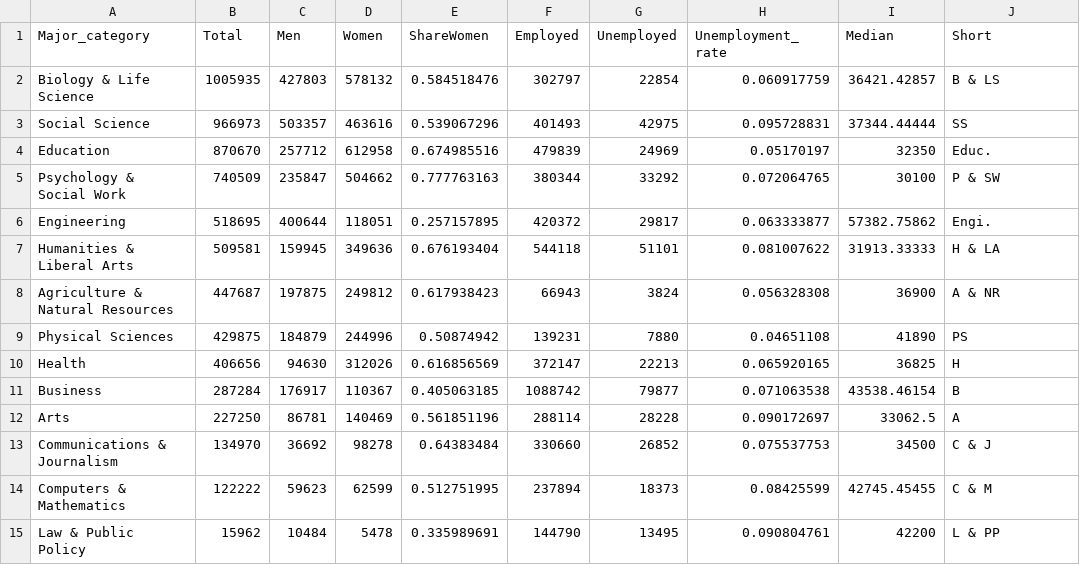
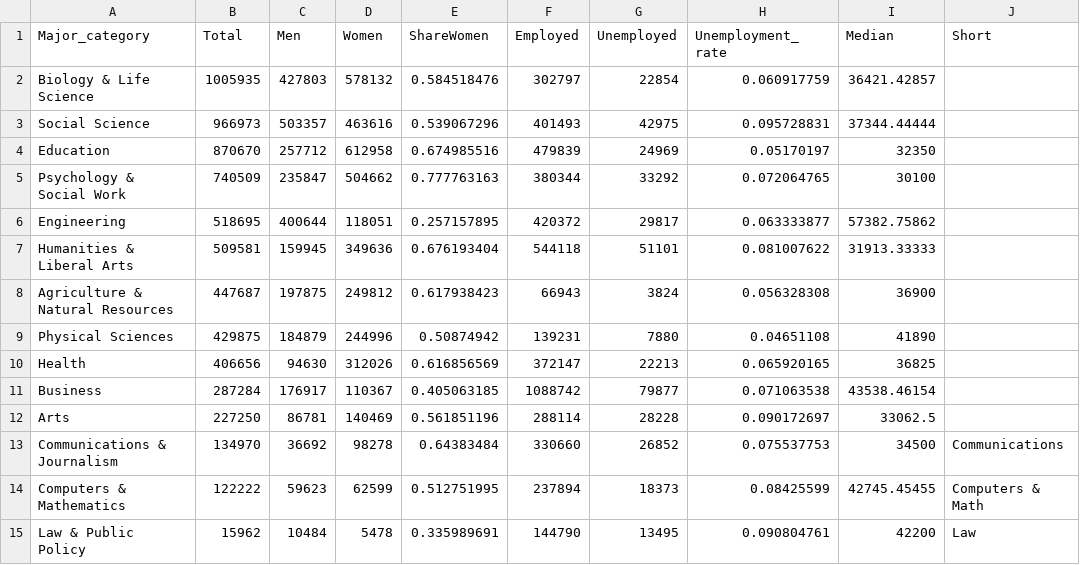
Before and after one commit to roshinist/INFO5100_Project2, a CSV file: categories.csv, drawn as a sheet.

```diff
--- a/categories.csv
+++ b/categories.csv
@@ -1,15 +1,15 @@
 Major_category,Total,Men,Women,ShareWomen,Employed,Unemployed,Unemployment_rate,Median,Short
-Biology & Life Science,1005935,427803,578132,0.584518476,302797,22854,0.060917759,36421.42857,B & LS
-Social Science,966973,503357,463616,0.539067296,401493,42975,0.095728831,37344.44444,SS
-Education,870670,257712,612958,0.674985516,479839,24969,0.05170197,32350,Educ.
-Psychology & Social Work,740509,235847,504662,0.777763163,380344,33292,0.072064765,30100,P & SW
-Engineering,518695,400644,118051,0.257157895,420372,29817,0.063333877,57382.75862,Engi.
-Humanities & Liberal Arts,509581,159945,349636,0.676193404,544118,51101,0.081007622,31913.33333,H & LA
-Agriculture & Natural Resources,447687,197875,249812,0.617938423,66943,3824,0.056328308,36900,A & NR
-Physical Sciences,429875,184879,244996,0.50874942,139231,7880,0.04651108,41890,PS
-Health,406656,94630,312026,0.616856569,372147,22213,0.065920165,36825,H
-Business,287284,176917,110367,0.405063185,1088742,79877,0.071063538,43538.46154,B
-Arts,227250,86781,140469,0.561851196,288114,28228,0.090172697,33062.5,A
-Communications & Journalism,134970,36692,98278,0.64383484,330660,26852,0.075537753,34500,C & J
-Computers & Mathematics,122222,59623,62599,0.512751995,237894,18373,0.08425599,42745.45455,C & M
-Law & Public Policy,15962,10484,5478,0.335989691,144790,13495,0.090804761,42200,L & PP
+Biology & Life Science,1005935,427803,578132,0.584518476,302797,22854,0.060917759,36421.42857,
+Social Science,966973,503357,463616,0.539067296,401493,42975,0.095728831,37344.44444,
+Education,870670,257712,612958,0.674985516,479839,24969,0.05170197,32350,
+Psychology & Social Work,740509,235847,504662,0.777763163,380344,33292,0.072064765,30100,
+Engineering,518695,400644,118051,0.257157895,420372,29817,0.063333877,57382.75862,
+Humanities & Liberal Arts,509581,159945,349636,0.676193404,544118,51101,0.081007622,31913.33333,
+Agriculture & Natural Resources,447687,197875,249812,0.617938423,66943,3824,0.056328308,36900,
+Physical Sciences,429875,184879,244996,0.50874942,139231,7880,0.04651108,41890,
+Health,406656,94630,312026,0.616856569,372147,22213,0.065920165,36825,
+Business,287284,176917,110367,0.405063185,1088742,79877,0.071063538,43538.46154,
+Arts,227250,86781,140469,0.561851196,288114,28228,0.090172697,33062.5,
+Communications & Journalism,134970,36692,98278,0.64383484,330660,26852,0.075537753,34500,Communications
+Computers & Mathematics,122222,59623,62599,0.512751995,237894,18373,0.08425599,42745.45455,Computers & Math
+Law & Public Policy,15962,10484,5478,0.335989691,144790,13495,0.090804761,42200,Law
```
Also changed, not shown: 5 other files.
